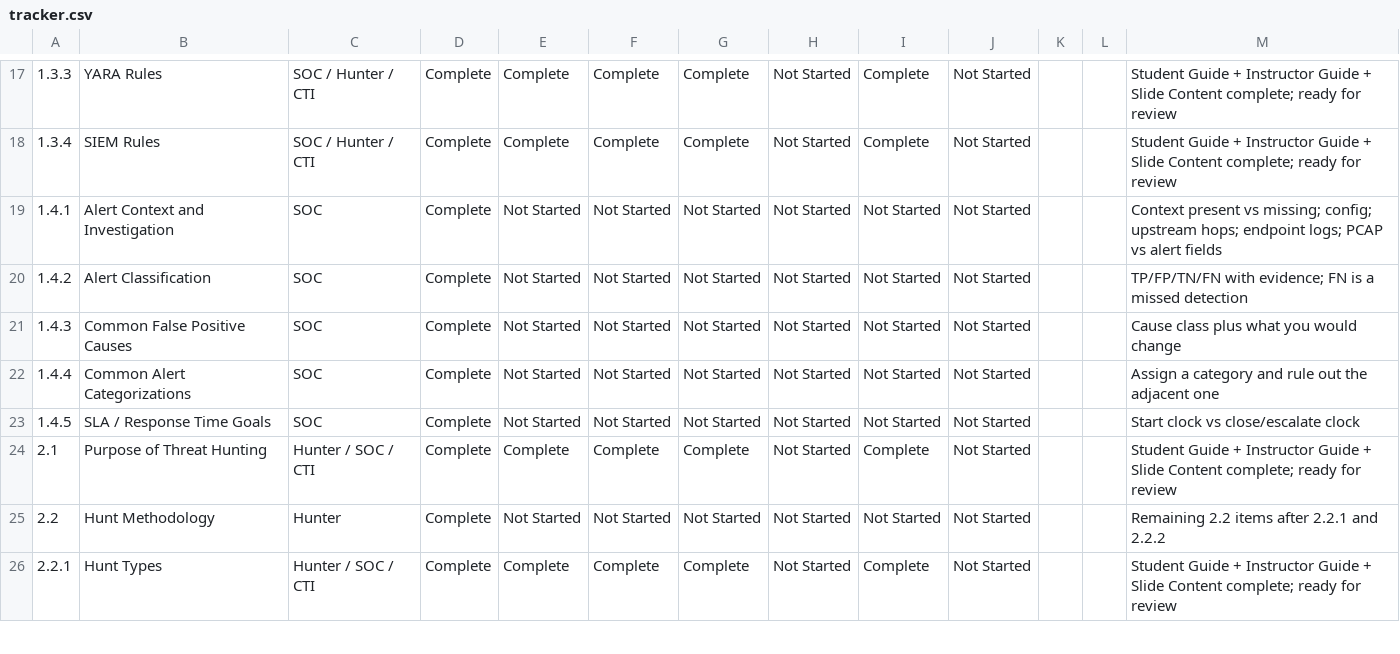
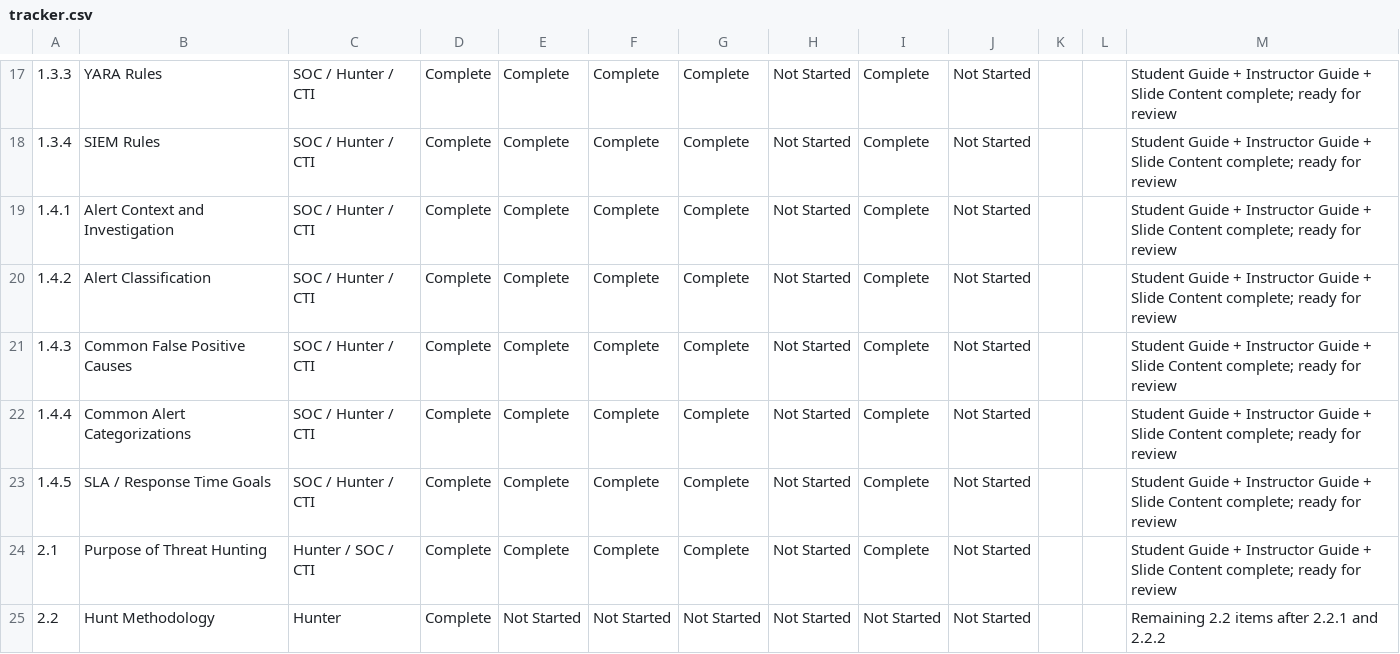
Before and after one commit to MalasadaTech/thraining-plan, a CSV file: docs/tracker.csv, drawn as a sheet; only a part is shown, gaps mark what is left out; the shorter side is filled out with more unchanged rows; the diff names each change by its address in the sheet, - before the commit and + after, or states it on an @@ line.

Commit message:
Add Common Alert Categorizations and SLA/Response Time Goals modules
- Created README, instructor guide, student guide, slides, and assets for the Common Alert Categorizations module (1.4.4).
- Established a new module for SLA/Response Time Goals (1.4.5) with corresponding documentation and resources.
- Included detailed teaching notes, learning objectives, and hands-on exercises for both modules.
- Ensured all necessary artifacts are in place for effective instruction and student engagement.

```diff
--- a/docs/tracker.csv
+++ b/docs/tracker.csv
-C19:C23: SOC
+C19:C23: SOC / Hunter / CTI
-E19:E23: Not Started
+E19:E23: Complete
-F19:F23: Not Started
+F19:F23: Complete
-G19:G23: Not Started
+G19:G23: Complete
-I19:I23: Not Started
+I19:I23: Complete
-M19: Context present vs missing; config; upstream hops; endpoint logs; PCAP vs alert fields
+M19: Student Guide + Instructor Guide + Slide Content complete; ready for review
-M20: TP/FP/TN/FN with evidence; FN is a missed detection
+M20: Student Guide + Instructor Guide + Slide Content complete; ready for review
-M21: Cause class plus what you would change
+M21: Student Guide + Instructor Guide + Slide Content complete; ready for review
-M22: Assign a category and rule out the adjacent one
+M22: Student Guide + Instructor Guide + Slide Content complete; ready for review
-M23: Start clock vs close/escalate clock
+M23: Student Guide + Instructor Guide + Slide Content complete; ready for review
```
Also changed, not shown: 28 other files.
